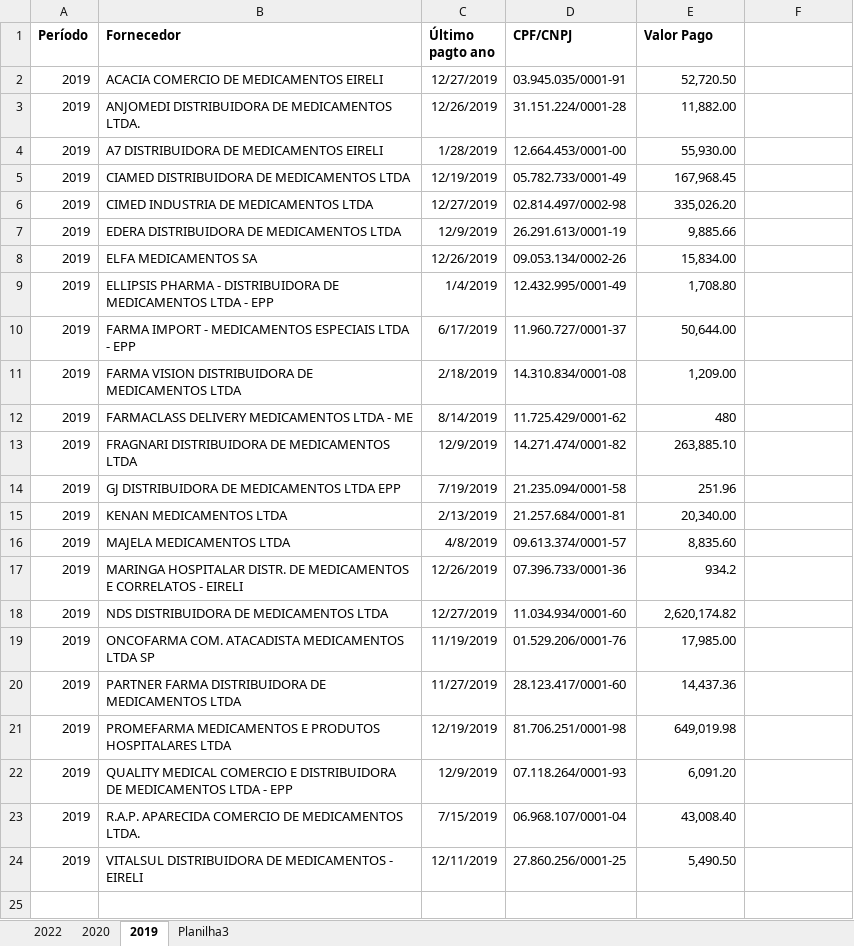
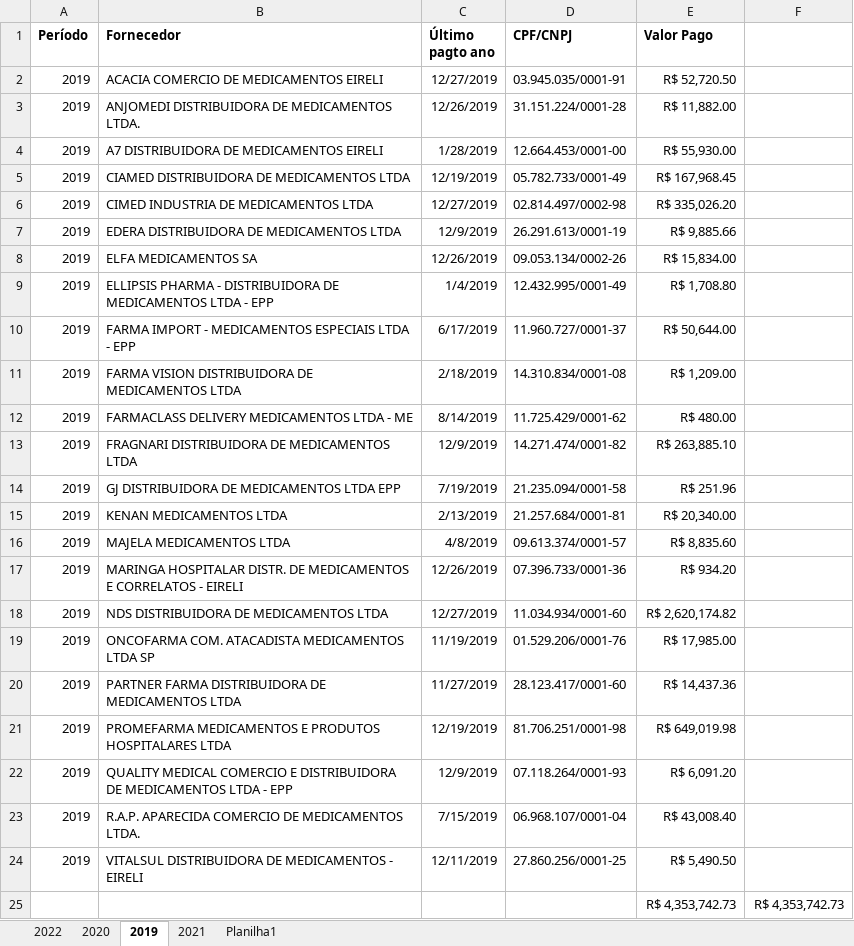
Before and after one commit to Grupo-Syntax-Squad/API, an Excel workbook: Dados/Dados de Medicamentos/São José dos Campos/med-sjc.xlsx, sheet 2019, drawn as a sheet; values as stored, in another font and other column widths than the file's, no borders; the diff names each change by its address in the sheet, - before the commit and + after, or states it on an @@ line.

```diff
--- a/Dados/Dados de Medicamentos/São José dos Campos/med-sjc.xlsx (sheet 2019)
+++ b/Dados/Dados de Medicamentos/São José dos Campos/med-sjc.xlsx (sheet 2019)
-sheet tab: Planilha3
+sheet tab: 2021
+sheet tab: Planilha1
-E2 (Valor Pago): 52,720.50
+E2 (Valor Pago): R$ 52,720.50
-E3 (Valor Pago): 11,882.00
+E3 (Valor Pago): R$ 11,882.00
-E4 (Valor Pago): 55,930.00
+E4 (Valor Pago): R$ 55,930.00
-E5 (Valor Pago): 167,968.45
+E5 (Valor Pago): R$ 167,968.45
-E6 (Valor Pago): 335,026.20
+E6 (Valor Pago): R$ 335,026.20
-E7 (Valor Pago): 9,885.66
+E7 (Valor Pago): R$ 9,885.66
-E8 (Valor Pago): 15,834.00
+E8 (Valor Pago): R$ 15,834.00
-E9 (Valor Pago): 1,708.80
+E9 (Valor Pago): R$ 1,708.80
-E10 (Valor Pago): 50,644.00
+E10 (Valor Pago): R$ 50,644.00
-E11 (Valor Pago): 1,209.00
+E11 (Valor Pago): R$ 1,209.00
-E12 (Valor Pago): 480
+E12 (Valor Pago): R$ 480.00
-E13 (Valor Pago): 263,885.10
+E13 (Valor Pago): R$ 263,885.10
-E14 (Valor Pago): 251.96
+E14 (Valor Pago): R$ 251.96
-E15 (Valor Pago): 20,340.00
+E15 (Valor Pago): R$ 20,340.00
-E16 (Valor Pago): 8,835.60
+E16 (Valor Pago): R$ 8,835.60
-E17 (Valor Pago): 934.2
+E17 (Valor Pago): R$ 934.20
-E18 (Valor Pago): 2,620,174.82
+E18 (Valor Pago): R$ 2,620,174.82
-E19 (Valor Pago): 17,985.00
+E19 (Valor Pago): R$ 17,985.00
-E20 (Valor Pago): 14,437.36
+E20 (Valor Pago): R$ 14,437.36
-E21 (Valor Pago): 649,019.98
+E21 (Valor Pago): R$ 649,019.98
-E22 (Valor Pago): 6,091.20
+E22 (Valor Pago): R$ 6,091.20
-E23 (Valor Pago): 43,008.40
+E23 (Valor Pago): R$ 43,008.40
-E24 (Valor Pago): 5,490.50
+E24 (Valor Pago): R$ 5,490.50
+row 25:  |  |  |  | R$ 4,353,742.73 | R$ 4,353,742.73
```
Also changed, not shown: sheet 2022, sheet 2021, sheet 2020, charts or pictures, Dados/Dados de Medicamentos/Caçapava/medicamentos-caçapava.xlsx, Dados/Graficos Consulta/consultas filtrado.xlsx, 19 other files.
